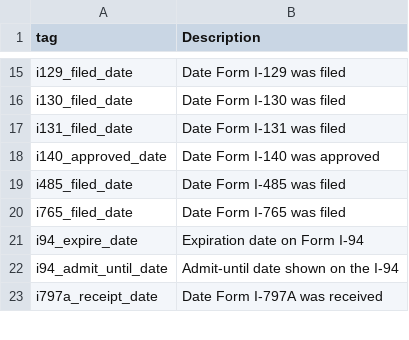
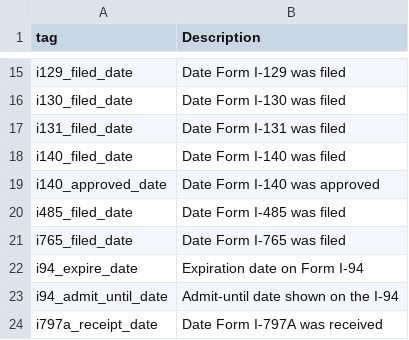
Before and after one commit to krishmalikk/proceedings, a CSV file: proceedings-obsidian/tags-cleaned/1.8-key-dates.csv, drawn as a sheet; only a part is shown, gaps mark what is left out; the diff names each change by its address in the sheet, - before the commit and + after, or states it on an @@ line.

```diff
--- a/proceedings-obsidian/tags-cleaned/1.8-key-dates.csv
+++ b/proceedings-obsidian/tags-cleaned/1.8-key-dates.csv
+row 18: i140_filed_date | Date Form I-140 was filed
```
Also changed, not shown: 1 other file.
